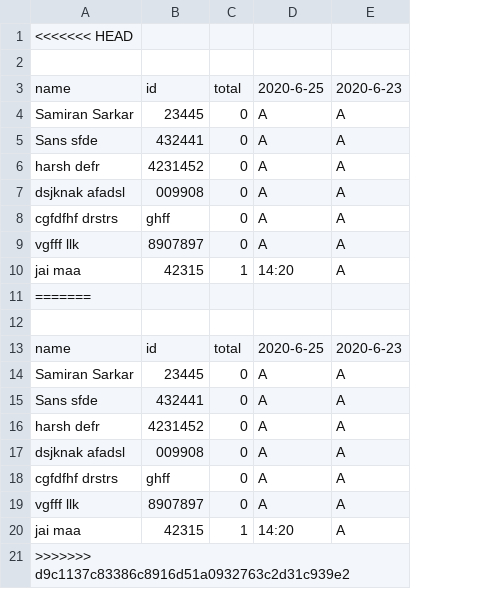
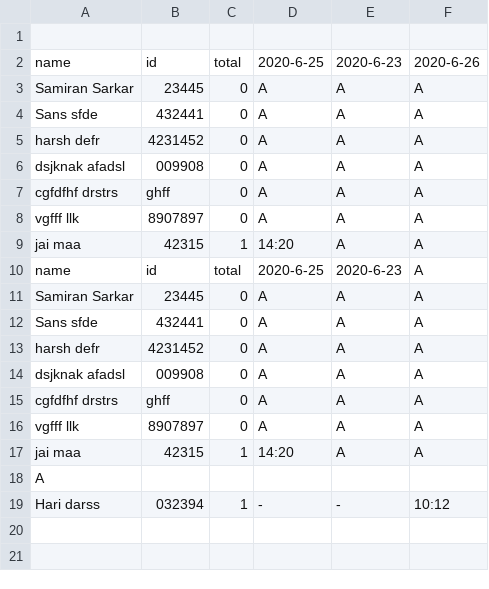
Before and after one commit to ssamiran472/facerecognation, a CSV file: media/documents/admin/admin20206.csv, drawn as a sheet; removed rows and columns are numbered as before the commit, all else as after; the diff names each change by its address in the sheet, - before the commit and + after, or states it on an @@ line.

```diff
--- a/media/documents/admin/admin20206.csv
+++ b/media/documents/admin/admin20206.csv
+column F, rows 2-17: 2020-6-26 | A | A | A | A | A | A | A | A | A | A | A | A | A | A | A
-row 1: <<<<<<< HEAD
-row 11: =======
-row 12: (empty)
-A18: >>>>>>> d9c1137c83386c8916d51a0932763c2d31c939e2
+A18: A
+row 19: Hari darss | 032394 | 1 | - | - | 10:12
```
Also changed, not shown: 40 other files.
